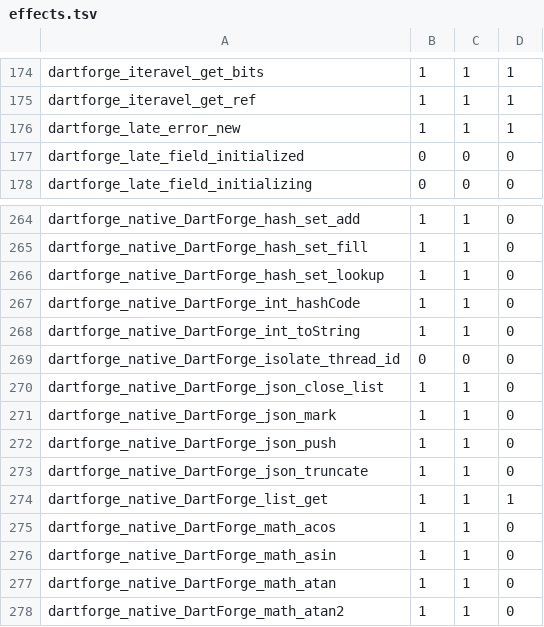
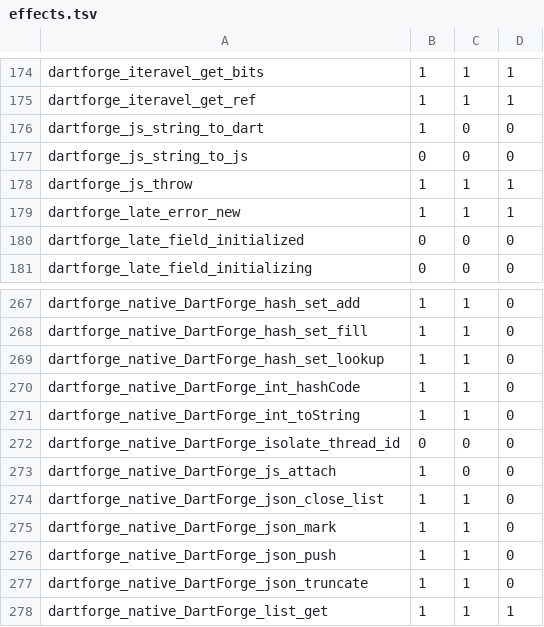
Before and after one commit to insinfo/dartforge, a TSV file: crates/runtime/effects.tsv, drawn as a sheet; only a part is shown, gaps mark what is left out; the shorter side is filled out with more unchanged rows; the diff names each change by its address in the sheet, - before the commit and + after, or states it on an @@ line.

Commit message:
Add the JavaScript interop of WebAssembly modules (WASM phase W4)
dart:js_interop, js_interop_unsafe and js_util on the wasm32-linear target,
with dart2wasm's library set and results:

* A JavaScript value is a handle of the adapter's table that a JSValue
  owns; a native finalizer without an owner returns it when the object
  dies. Strings cross by copying their code units.
* A snippet is the JavaScript of an SDK external with
  @pragma('dartforge:js', ...) or of an interop member. Its declared Dart
  types choose how each value crosses; the module imports it from
  dartforge_js, and after the link the imports get short names and the
  companion .mjs is written next to the module. A JavaScript exception
  becomes dart2wasm's _JavaScriptError through dartforge_js_throw.
* The interop members of extension types, extensions on interop types,
  @JS and @staticInterop classes and @JS top-level members lower to
  dart2wasm's trampolines: the library's @JS prefix, only the arguments
  the call writes, object literals by the shape of the named arguments,
  and the result conversions of dart2wasm 3.6.2.
* The overlay can add libraries the base does not have ("new") and name
  its own files ("overlay:"); the SDK modules erase extension types as
  the program does; dart:_* imports from user code and dart:js_util are
  refused as the CFE and dart2wasm refuse them.
* The adapter loads the companion; the independent executor refuses a
  module that needs a JavaScript host.

```diff
--- a/crates/runtime/effects.tsv
+++ b/crates/runtime/effects.tsv
+row 176: dartforge_js_string_to_dart | 1 | 0 | 0
+row 177: dartforge_js_string_to_js | 0 | 0 | 0
+row 178: dartforge_js_throw | 1 | 1 | 1
+row 273: dartforge_native_DartForge_js_attach | 1 | 0 | 0
```
Also changed, not shown: 38 other files.
